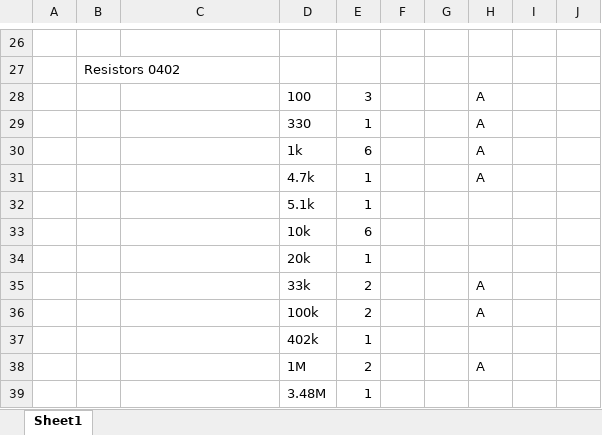
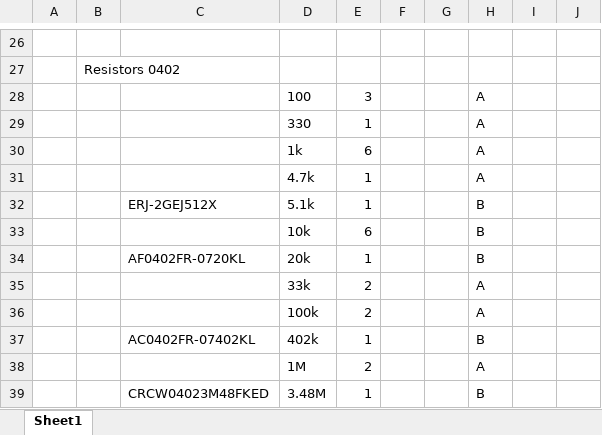
Before and after one commit to ben5049/Smart-Watch, an Excel workbook: Documentation/BOMs/RFID Module BOM.xlsx, sheet Sheet1, drawn as a sheet; only a part is shown, gaps mark what is left out; values as stored, in another font and other column widths than the file's, no borders; the diff covers the shown part only; the diff names each change by its address in the sheet, - before the commit and + after, or states it on an @@ line.

```diff
--- a/Documentation/BOMs/RFID Module BOM.xlsx (sheet Sheet1)
+++ b/Documentation/BOMs/RFID Module BOM.xlsx (sheet Sheet1)
-C32: (empty)
+C32: ERJ-2GEJ512X
-H32:H34: (empty)
+H32:H34: B
-C34: (empty)
+C34: AF0402FR-0720KL
-C37: (empty)
+C37: AC0402FR-07402KL
-H37: (empty)
+H37: B
-C39: (empty)
+C39: CRCW04023M48FKED
-H39: (empty)
+H39: B
```
Also changed, not shown: 19 edited cells and cell formats elsewhere in this sheet, Documentation/BOMs/Module Test Rig BOM.xlsx, Documentation/BOMs/Watch Lower PCB BOM.xlsx, 2 other files.
